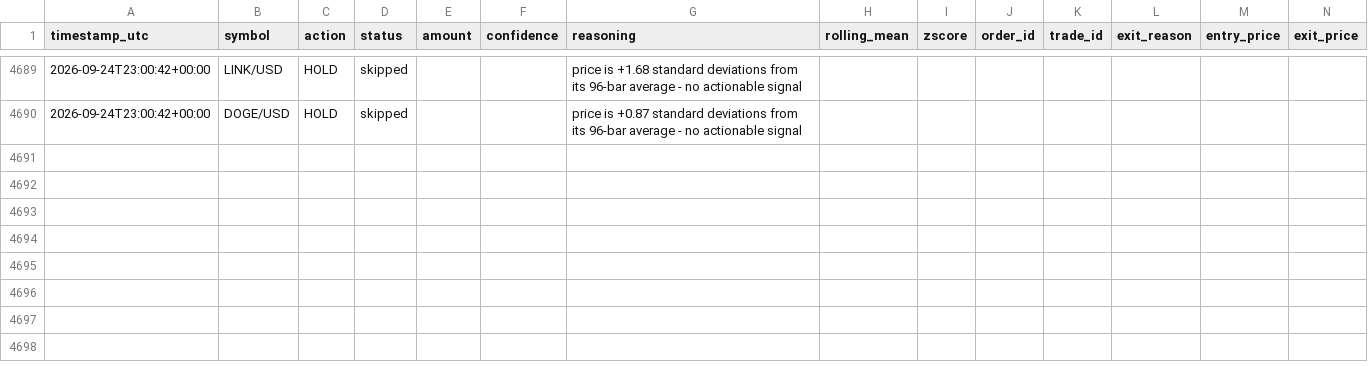
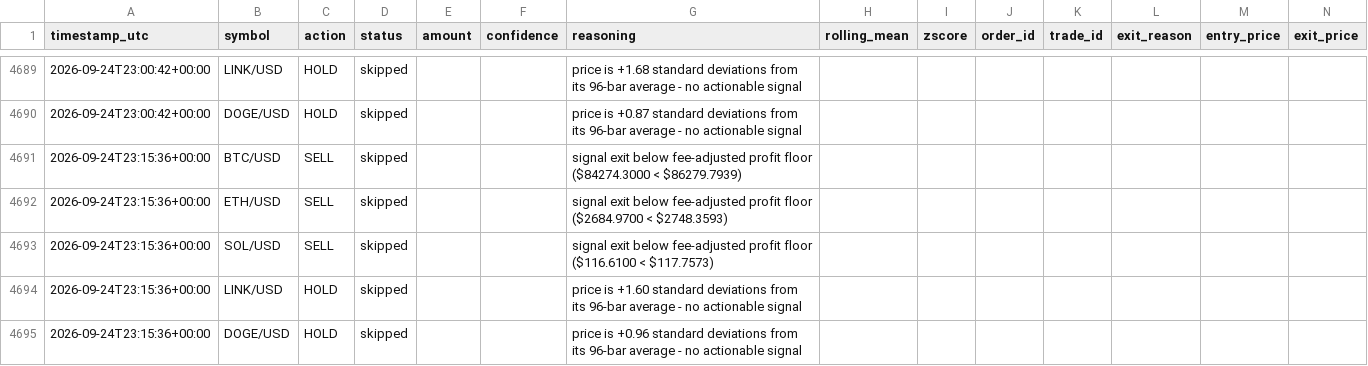
Before and after one commit to wheresej2k/crypto-mean-reversion-agent, a CSV file: logs/trade_log.csv, drawn as a sheet; only a part is shown, gaps mark what is left out; rows hold the shown columns only; the diff names each change by its address in the sheet, - before the commit and + after, or states it on an @@ line.

```diff
--- a/logs/trade_log.csv
+++ b/logs/trade_log.csv
+row 4691: 2026-09-24T23:15:36+00:00 | BTC/USD | SELL | skipped |  |  | signal exit below fee-adjusted profit floor ($84274.3000 < $86279.7939)
+row 4692: 2026-09-24T23:15:36+00:00 | ETH/USD | SELL | skipped |  |  | signal exit below fee-adjusted profit floor ($2684.9700 < $2748.3593)
+row 4693: 2026-09-24T23:15:36+00:00 | SOL/USD | SELL | skipped |  |  | signal exit below fee-adjusted profit floor ($116.6100 < $117.7573)
+row 4694: 2026-09-24T23:15:36+00:00 | LINK/USD | HOLD | skipped |  |  | price is +1.60 standard deviations from its 96-bar average - no actionable signal
+row 4695: 2026-09-24T23:15:36+00:00 | DOGE/USD | HOLD | skipped |  |  | price is +0.96 standard deviations from its 96-bar average - no actionable signal
```
Also changed, not shown: 3 other files.
